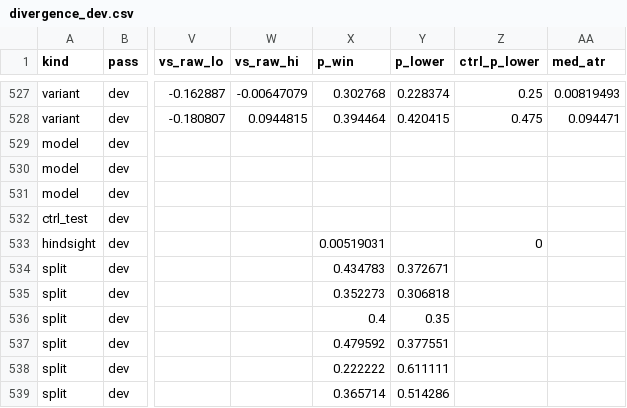
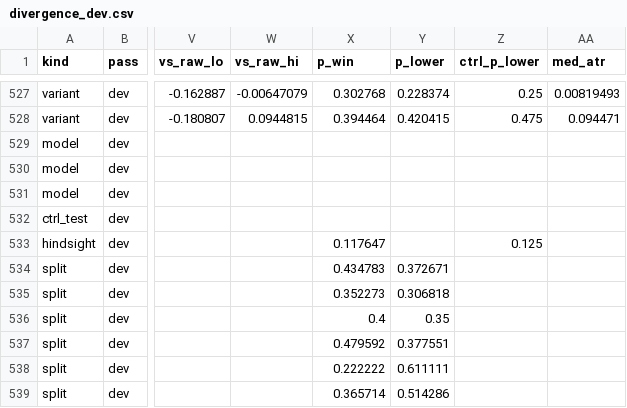
Before and after one commit to jishusharma/mts, a CSV file: MyTradingSys/research/rsi_deep_buy_2026-10-19/divergence_dev.csv, drawn as a sheet; only a part is shown, gaps mark what is left out; the diff covers the shown part only; the diff names each change by its address in the sheet, - before the commit and + after, or states it on an @@ line.

```diff
--- a/MyTradingSys/research/rsi_deep_buy_2026-10-19/divergence_dev.csv
+++ b/MyTradingSys/research/rsi_deep_buy_2026-10-19/divergence_dev.csv
-X533 (p_win): 0.00519031
+X533 (p_win): 0.117647
-Z533 (ctrl_p_lower): 0
+Z533 (ctrl_p_lower): 0.125
```
Also changed, not shown: 10 edited cells elsewhere in this file, 5 other files.
